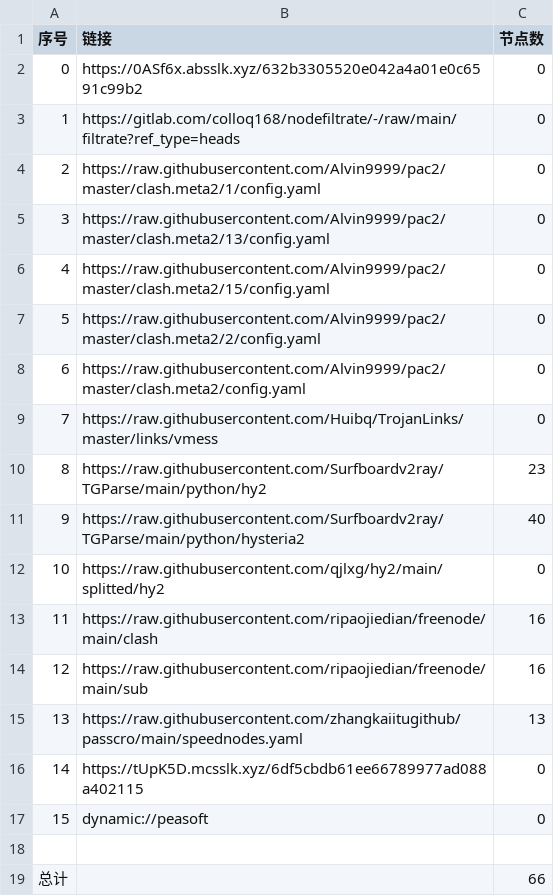
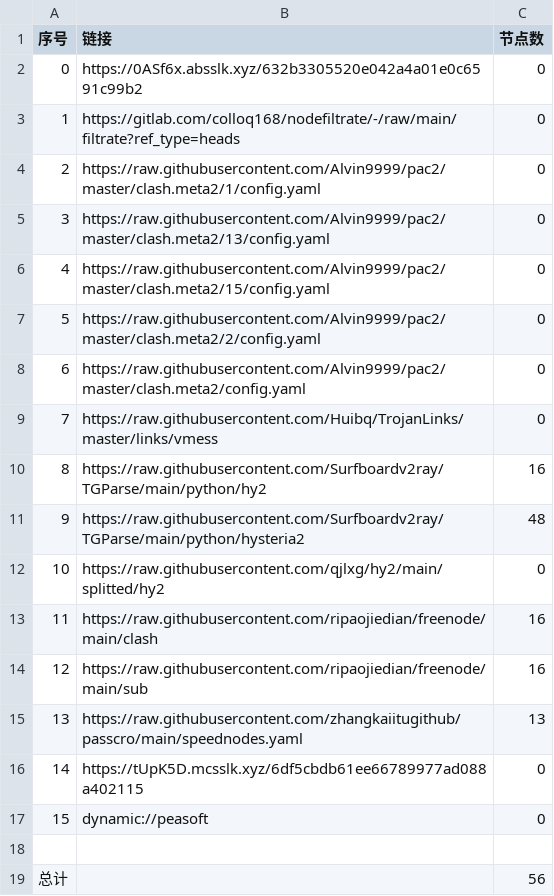
Before and after one commit to wjs-529/AutoMergePublicNodes, a CSV file: list_result.csv, drawn as a sheet.

```diff
--- a/list_result.csv
+++ b/list_result.csv
@@ -9,4 +9,4 @@
 7,https://raw.githubusercontent.com/Huibq/TrojanLinks/master/links/vmess,0
-8,https://raw.githubusercontent.com/Surfboardv2ray/TGParse/main/python/hy2,23
-9,https://raw.githubusercontent.com/Surfboardv2ray/TGParse/main/python/hysteria2,40
+8,https://raw.githubusercontent.com/Surfboardv2ray/TGParse/main/python/hy2,16
+9,https://raw.githubusercontent.com/Surfboardv2ray/TGParse/main/python/hysteria2,48
 10,https://raw.githubusercontent.com/qjlxg/hy2/main/splitted/hy2,0
@@ -18,2 +18,2 @@
 
-总计,,66
+总计,,56
```
Also changed, not shown: 6 other files.
